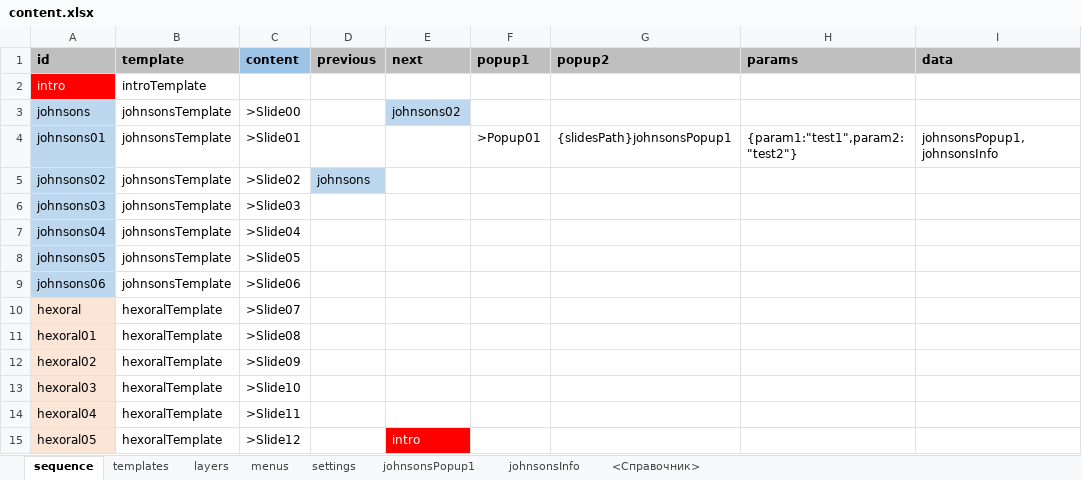
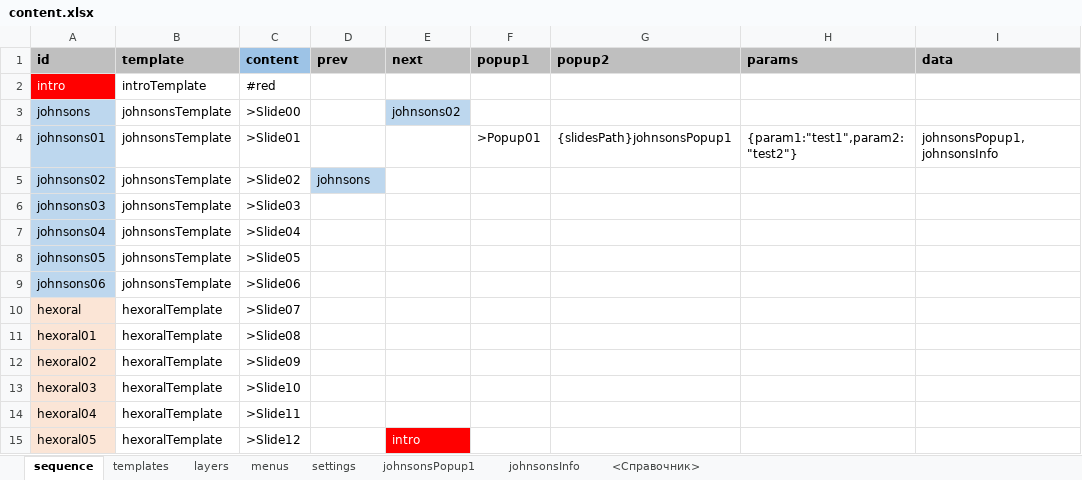
Before and after one commit to racer242/PresentationEngine, an Excel workbook: public/presentation/content.xlsx, sheet sequence, drawn as a sheet; only a part is shown; values as stored, in another font and other column widths than the file's, no borders; the diff names each change by its address in the sheet, - before the commit and + after, or states it on an @@ line.

```diff
--- a/public/presentation/content.xlsx (sheet sequence)
+++ b/public/presentation/content.xlsx (sheet sequence)
-D1: previous
+D1: prev
-C2 (content): (empty)
+C2 (content): #red
```
Also changed, not shown: 17 other files.
